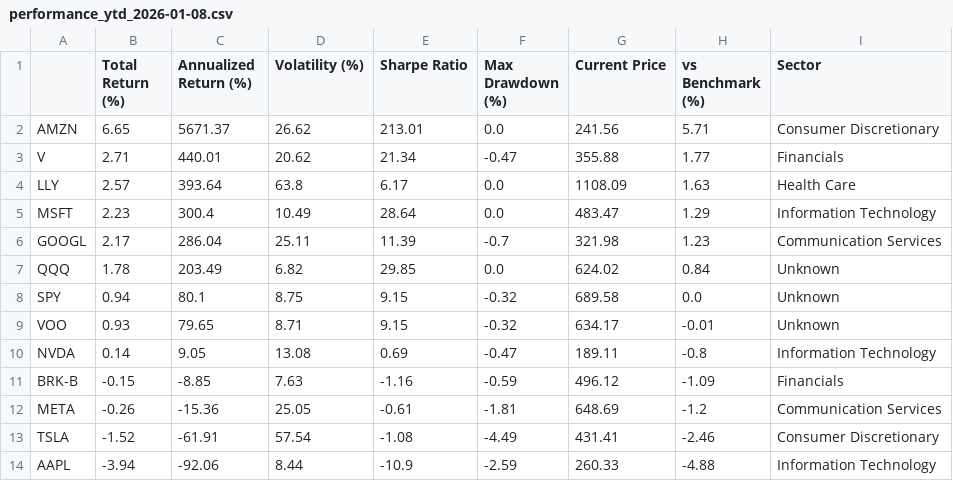
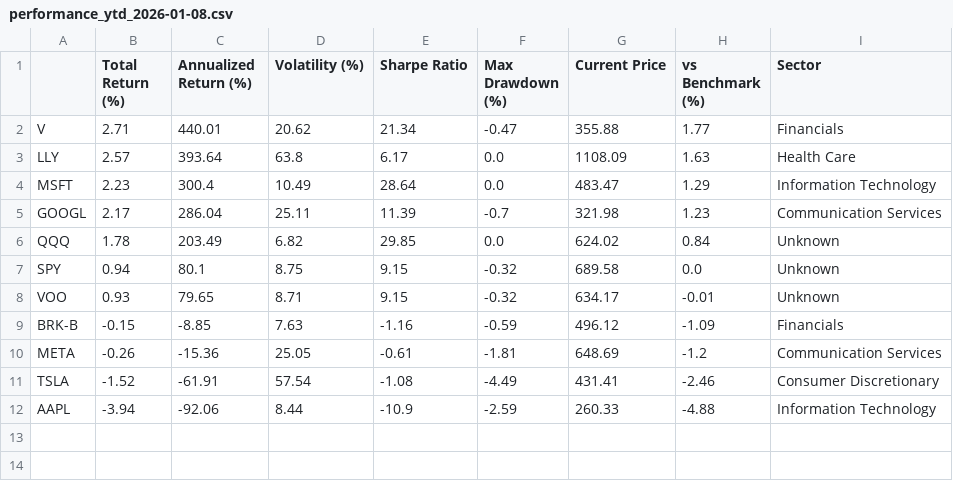
Before and after one commit to IgnacioOQ/finances, a CSV file: stock_data/performance_ytd_2026-01-08.csv, drawn as a sheet; the diff names each change by its address in the sheet, - before the commit and + after, or states it on an @@ line.

```diff
--- a/stock_data/performance_ytd_2026-01-08.csv
+++ b/stock_data/performance_ytd_2026-01-08.csv
-row 2: AMZN | 6.65 | 5671.37 | 26.62 | 213.01 | 0.0 | 241.56 | 5.71 | Consumer Discretionary
-row 10: NVDA | 0.14 | 9.05 | 13.08 | 0.69 | -0.47 | 189.11 | -0.8 | Information Technology
```
Also changed, not shown: stock_data/daily_prices.csv, stock_data/performance_1year_2026-01-08.csv, 1 other file.
